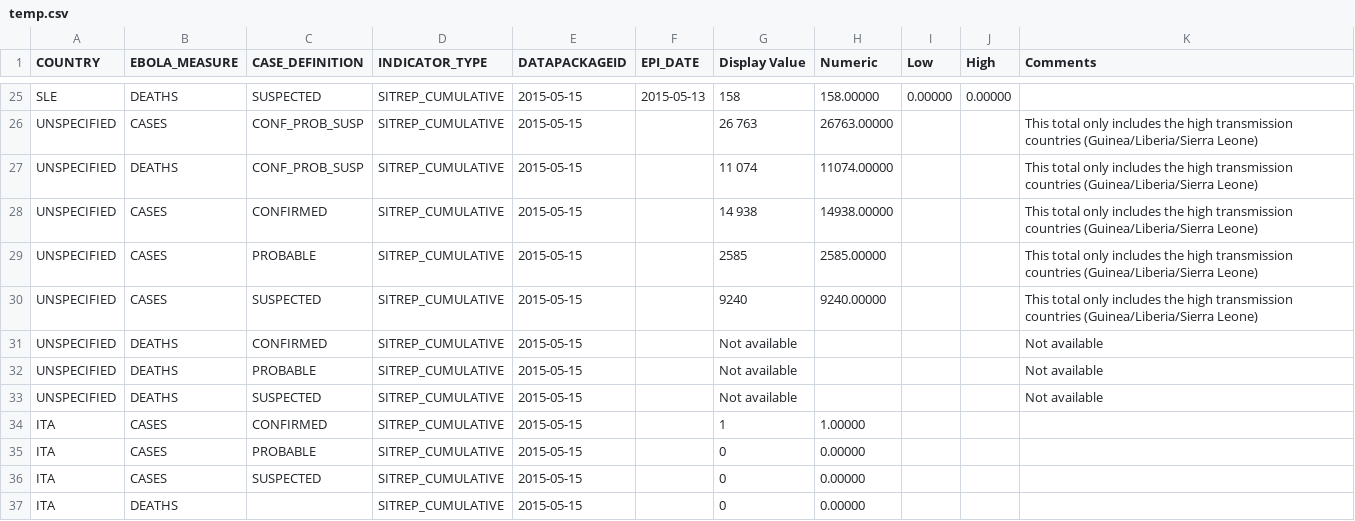
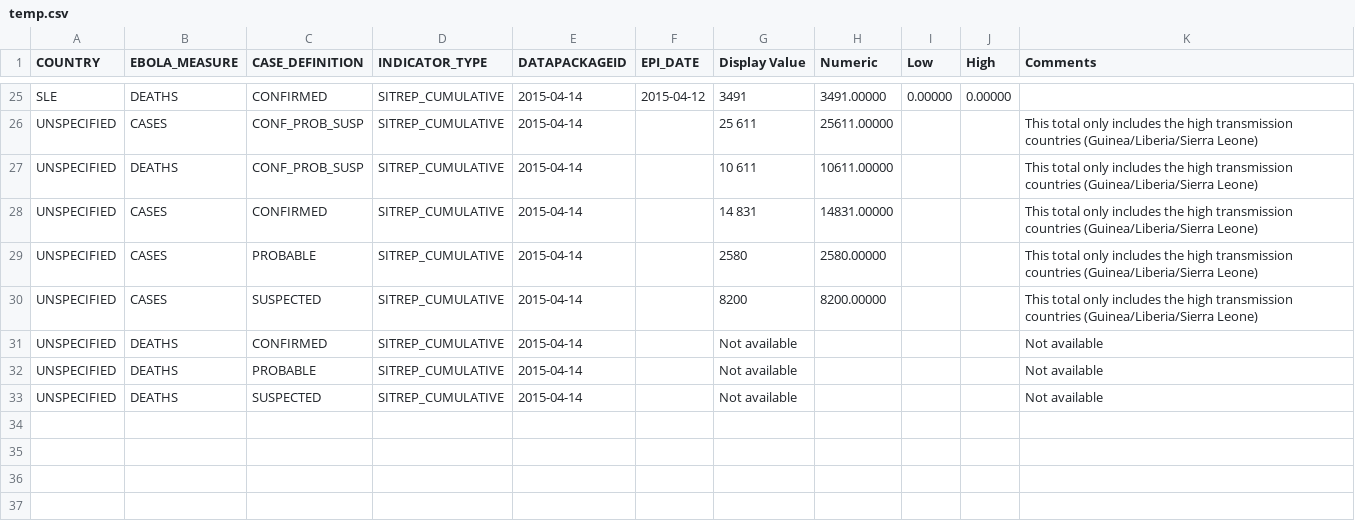
Before and after one commit to luiscape/hdxscraper-who-gar-api, a CSV file: data/temp.csv, drawn as a sheet; only a part is shown, gaps mark what is left out; the diff covers the shown part only.

```diff
--- a/data/temp.csv
+++ b/data/temp.csv
@@ -25,13 +25,9 @@
-"SLE","DEATHS","SUSPECTED","SITREP_CUMULATIVE","2015-05-15","2015-05-13","158","158.00000","0.00000","0.00000",""
-"UNSPECIFIED","CASES","CONF_PROB_SUSP","SITREP_CUMULATIVE","2015-05-15","","26 763","26763.00000","","","This total only includes the high transmission countries (Guinea/Liberia/Sierra Leone)"
-"UNSPECIFIED","DEATHS","CONF_PROB_SUSP","SITREP_CUMULATIVE","2015-05-15","","11 074","11074.00000","","","This total only includes the high transmission countries (Guinea/Liberia/Sierra Leone)"
-"UNSPECIFIED","CASES","CONFIRMED","SITREP_CUMULATIVE","2015-05-15","","14 938","14938.00000","","","This total only includes the high transmission countries (Guinea/Liberia/Sierra Leone)"
-"UNSPECIFIED","CASES","PROBABLE","SITREP_CUMULATIVE","2015-05-15","","2585","2585.00000","","","This total only includes the high transmission countries (Guinea/Liberia/Sierra Leone)"
-"UNSPECIFIED","CASES","SUSPECTED","SITREP_CUMULATIVE","2015-05-15","","9240","9240.00000","","","This total only includes the high transmission countries (Guinea/Liberia/Sierra Leone)"
-"UNSPECIFIED","DEATHS","CONFIRMED","SITREP_CUMULATIVE","2015-05-15","","Not available","","","","Not available"
-"UNSPECIFIED","DEATHS","PROBABLE","SITREP_CUMULATIVE","2015-05-15","","Not available","","","","Not available"
-"UNSPECIFIED","DEATHS","SUSPECTED","SITREP_CUMULATIVE","2015-05-15","","Not available","","","","Not available"
-"ITA","CASES","CONFIRMED","SITREP_CUMULATIVE","2015-05-15","","1","1.00000","","",""
-"ITA","CASES","PROBABLE","SITREP_CUMULATIVE","2015-05-15","","0","0.00000","","",""
-"ITA","CASES","SUSPECTED","SITREP_CUMULATIVE","2015-05-15","","0","0.00000","","",""
-"ITA","DEATHS","","SITREP_CUMULATIVE","2015-05-15","","0","0.00000","","",""
+"SLE","DEATHS","CONFIRMED","SITREP_CUMULATIVE","2015-04-14","2015-04-12","3491","3491.00000","0.00000","0.00000",""
+"UNSPECIFIED","CASES","CONF_PROB_SUSP","SITREP_CUMULATIVE","2015-04-14","","25 611","25611.00000","","","This total only includes the high transmission countries (Guinea/Liberia/Sierra Leone)"
+"UNSPECIFIED","DEATHS","CONF_PROB_SUSP","SITREP_CUMULATIVE","2015-04-14","","10 611","10611.00000","","","This total only includes the high transmission countries (Guinea/Liberia/Sierra Leone)"
+"UNSPECIFIED","CASES","CONFIRMED","SITREP_CUMULATIVE","2015-04-14","","14 831","14831.00000","","","This total only includes the high transmission countries (Guinea/Liberia/Sierra Leone)"
+"UNSPECIFIED","CASES","PROBABLE","SITREP_CUMULATIVE","2015-04-14","","2580","2580.00000","","","This total only includes the high transmission countries (Guinea/Liberia/Sierra Leone)"
+"UNSPECIFIED","CASES","SUSPECTED","SITREP_CUMULATIVE","2015-04-14","","8200","8200.00000","","","This total only includes the high transmission countries (Guinea/Liberia/Sierra Leone)"
+"UNSPECIFIED","DEATHS","CONFIRMED","SITREP_CUMULATIVE","2015-04-14","","Not available","","","","Not available"
+"UNSPECIFIED","DEATHS","PROBABLE","SITREP_CUMULATIVE","2015-04-14","","Not available","","","","Not available"
+"UNSPECIFIED","DEATHS","SUSPECTED","SITREP_CUMULATIVE","2015-04-14","","Not available","","","","Not available"
```
Also changed, not shown: 1 added row, 1 removed row and 96 edited cells elsewhere in this file, data/ebola-data-db-format.csv, 2 other files.
